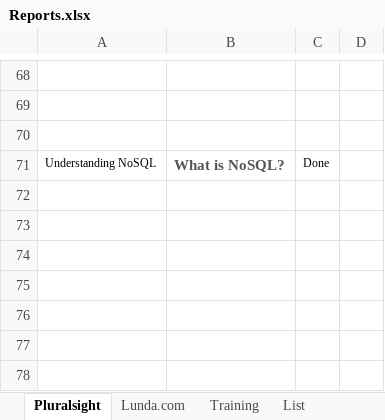
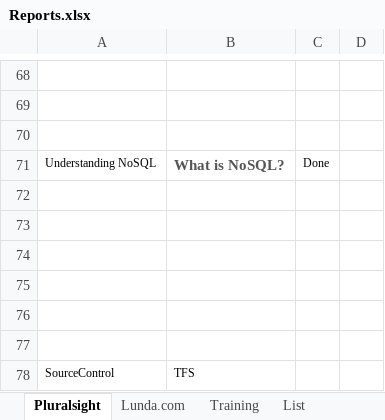
Before and after one commit to saeidghoreshi/document, an Excel workbook: Reports.xlsx, sheet Pluralsight, drawn as a sheet; only a part is shown, gaps mark what is left out; values as stored, in another font and other column widths than the file's, no borders; the diff names each change by its address in the sheet, - before the commit and + after, or states it on an @@ line.

```diff
--- a/Reports.xlsx (sheet Pluralsight)
+++ b/Reports.xlsx (sheet Pluralsight)
+row 72: (empty)
+row 73: (empty)
+row 74: (empty)
+row 75: (empty)
+row 76: (empty)
+row 77: (empty)
+row 78: SourceControl | TFS
```
Also changed, not shown: 6 other files.
